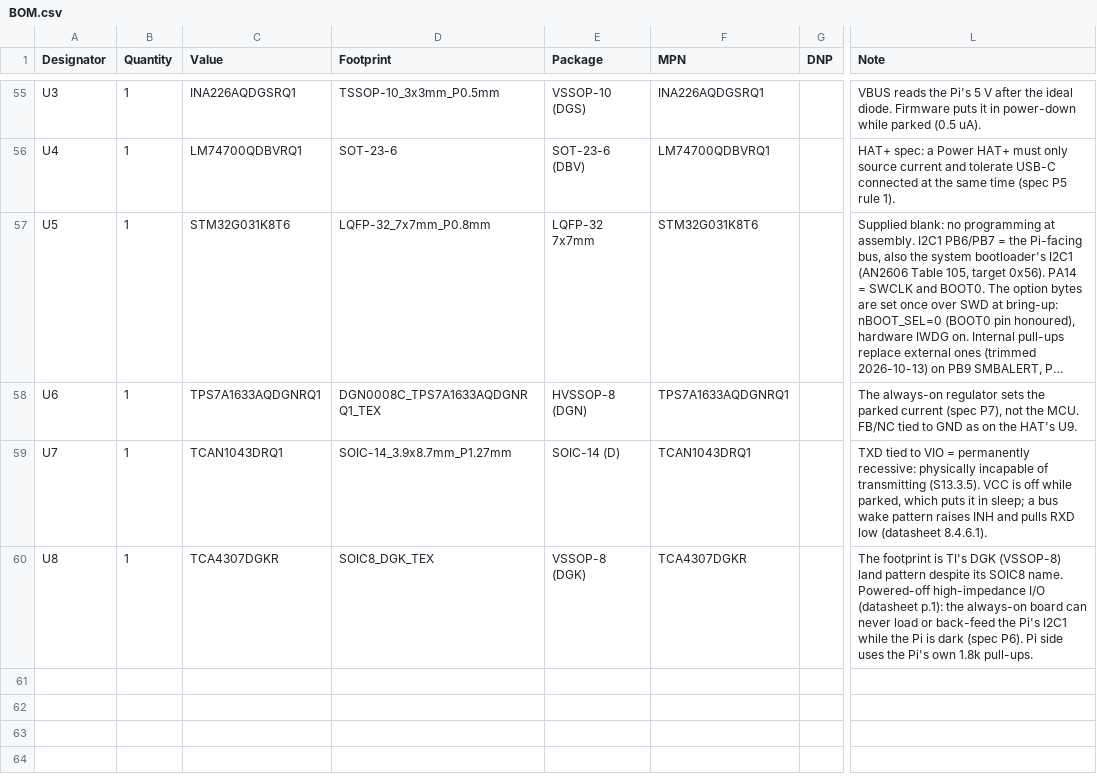
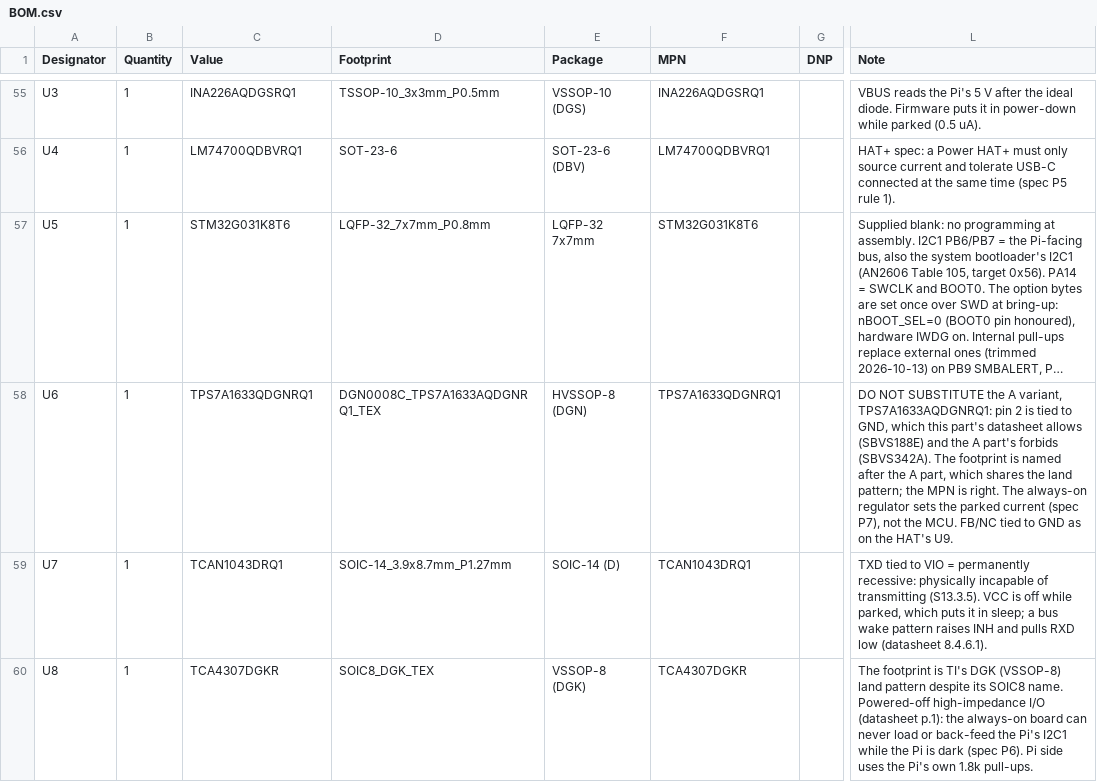
Before and after one commit to danbrunski/canary, a CSV file: hardware/canary-pwr-rev1.0/BOM.csv, drawn as a sheet; only a part is shown, gaps mark what is left out; long unchanged cells end in …; the diff names each change by its address in the sheet, - before the commit and + after, or states it on an @@ line.

```diff
--- a/hardware/canary-pwr-rev1.0/BOM.csv
+++ b/hardware/canary-pwr-rev1.0/BOM.csv
-C58 (Value): TPS7A1633AQDGNRQ1
+C58 (Value): TPS7A1633QDGNRQ1
-F58 (MPN): TPS7A1633AQDGNRQ1
+F58 (MPN): TPS7A1633QDGNRQ1
-L58 (Note): The always-on…
+L58 (Note): DO NOT SUBSTITUTE the A variant, TPS7A1633AQDGNRQ1: pin 2 is tied to GND, which this part's datasheet allows (SBVS188E) and the A part's forbids (SBVS342A). The footprint is named after the A part, which shares the land pattern; the MPN is right. The always-on…
```
Also changed, not shown: 5 other files.
